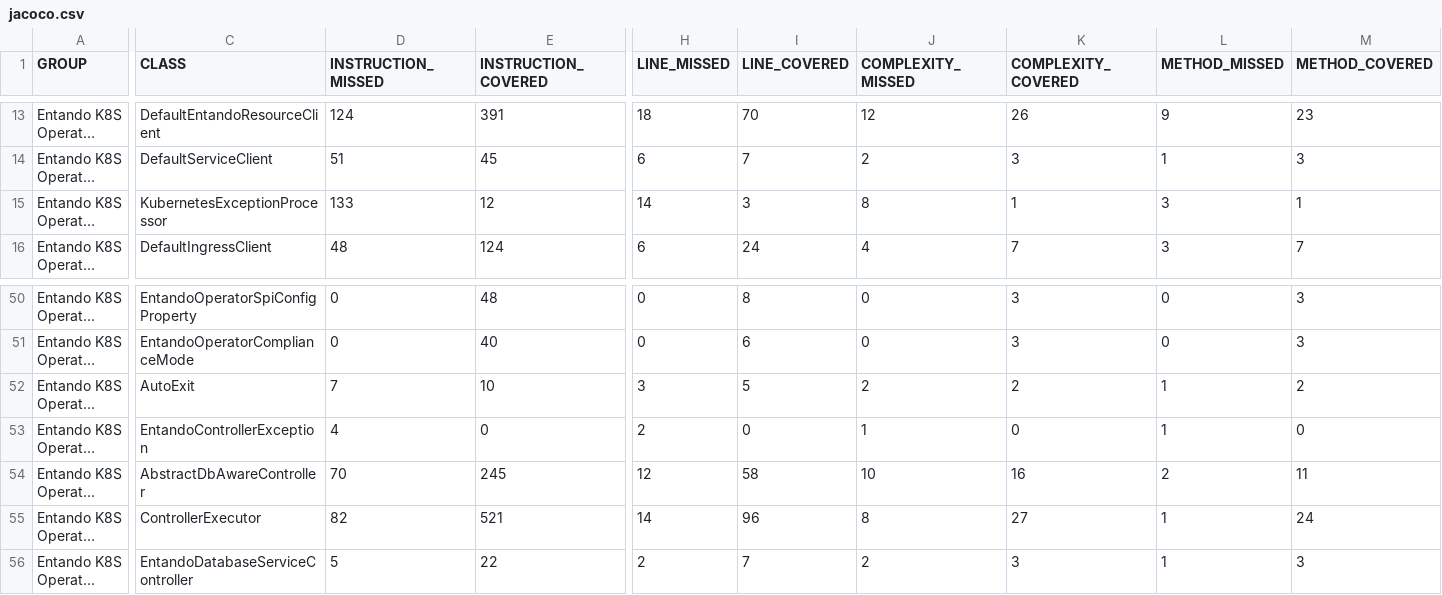
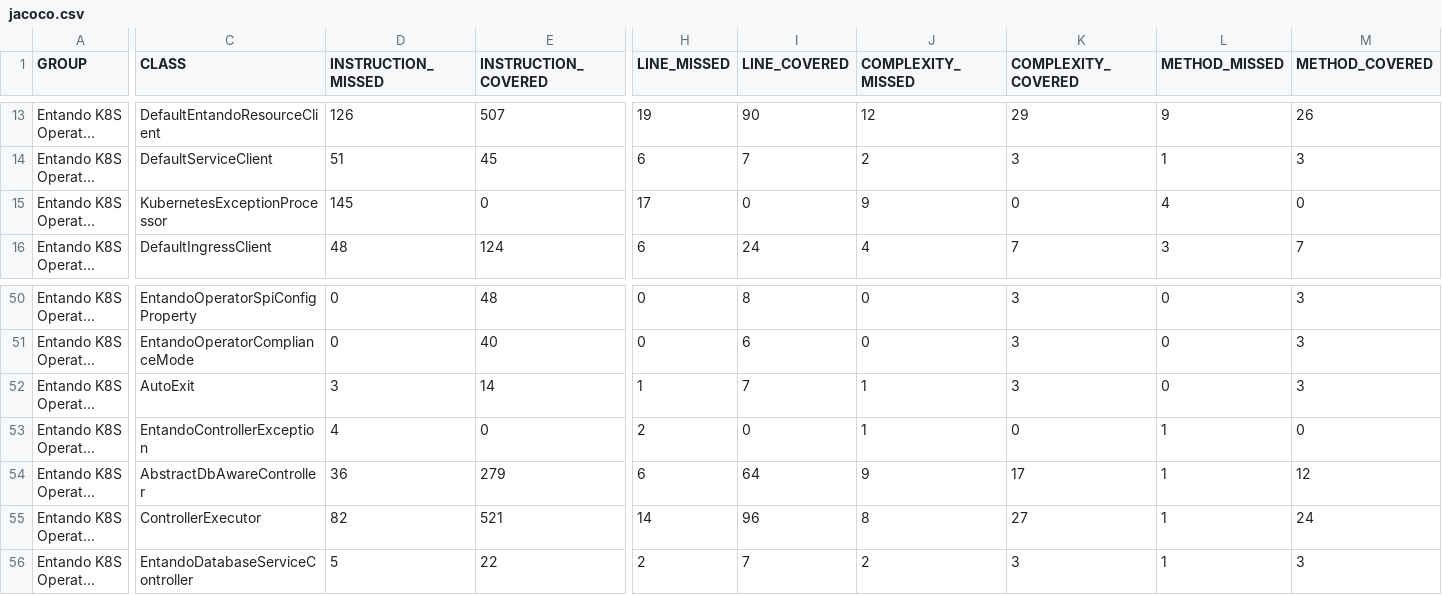
Before and after one commit to entando-k8s/devops-results-2021-01-29, a CSV file: entando-k8s-operator-common/PR-53/jacoco/jacoco.csv, drawn as a sheet; only a part is shown, gaps mark what is left out; long unchanged cells end in …; the diff covers the shown part only; the diff names each change by its address in the sheet, - before the commit and + after, or states it on an @@ line.

```diff
--- a/entando-k8s-operator-common/PR-53/jacoco/jacoco.csv
+++ b/entando-k8s-operator-common/PR-53/jacoco/jacoco.csv
-D13 (INSTRUCTION_MISSED): 124
+D13 (INSTRUCTION_MISSED): 126
-E13 (INSTRUCTION_COVERED): 391
+E13 (INSTRUCTION_COVERED): 507
-H13 (LINE_MISSED): 18
+H13 (LINE_MISSED): 19
-I13 (LINE_COVERED): 70
+I13 (LINE_COVERED): 90
-K13 (COMPLEXITY_COVERED): 26
+K13 (COMPLEXITY_COVERED): 29
-M13 (METHOD_COVERED): 23
+M13 (METHOD_COVERED): 26
-D15 (INSTRUCTION_MISSED): 133
+D15 (INSTRUCTION_MISSED): 145
-E15 (INSTRUCTION_COVERED): 12
+E15 (INSTRUCTION_COVERED): 0
-H15 (LINE_MISSED): 14
+H15 (LINE_MISSED): 17
-I15 (LINE_COVERED): 3
+I15 (LINE_COVERED): 0
-J15 (COMPLEXITY_MISSED): 8
+J15 (COMPLEXITY_MISSED): 9
-K15 (COMPLEXITY_COVERED): 1
+K15 (COMPLEXITY_COVERED): 0
-L15 (METHOD_MISSED): 3
+L15 (METHOD_MISSED): 4
-M15 (METHOD_COVERED): 1
+M15 (METHOD_COVERED): 0
-D52 (INSTRUCTION_MISSED): 7
+D52 (INSTRUCTION_MISSED): 3
-E52 (INSTRUCTION_COVERED): 10
+E52 (INSTRUCTION_COVERED): 14
-H52 (LINE_MISSED): 3
+H52 (LINE_MISSED): 1
-I52 (LINE_COVERED): 5
+I52 (LINE_COVERED): 7
-J52 (COMPLEXITY_MISSED): 2
+J52 (COMPLEXITY_MISSED): 1
-K52 (COMPLEXITY_COVERED): 2
+K52 (COMPLEXITY_COVERED): 3
-L52 (METHOD_MISSED): 1
+L52 (METHOD_MISSED): 0
-M52 (METHOD_COVERED): 2
+M52 (METHOD_COVERED): 3
-D54 (INSTRUCTION_MISSED): 70
+D54 (INSTRUCTION_MISSED): 36
-E54 (INSTRUCTION_COVERED): 245
+E54 (INSTRUCTION_COVERED): 279
-H54 (LINE_MISSED): 12
+H54 (LINE_MISSED): 6
-I54 (LINE_COVERED): 58
+I54 (LINE_COVERED): 64
-J54 (COMPLEXITY_MISSED): 10
+J54 (COMPLEXITY_MISSED): 9
-K54 (COMPLEXITY_COVERED): 16
+K54 (COMPLEXITY_COVERED): 17
-L54 (METHOD_MISSED): 2
+L54 (METHOD_MISSED): 1
-M54 (METHOD_COVERED): 11
+M54 (METHOD_COVERED): 12
```
Also changed, not shown: 59 edited cells elsewhere in this file, 58 other files.
